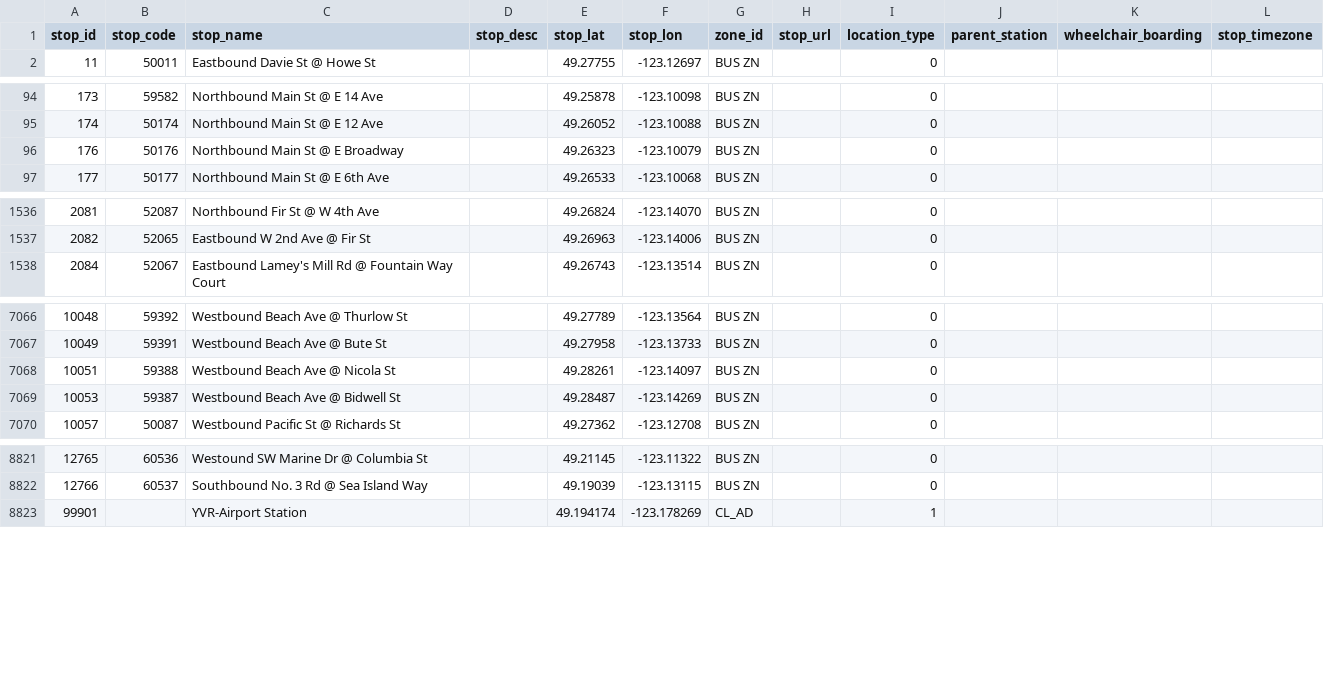
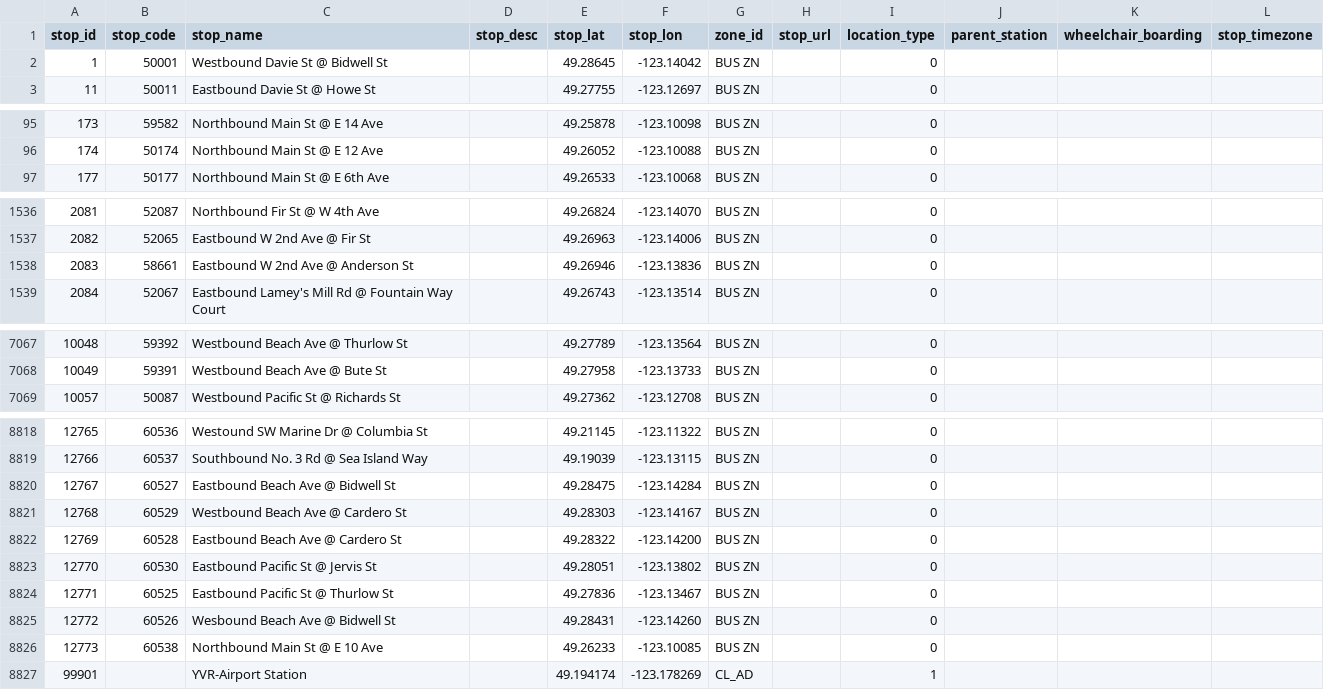
Before and after one commit to carsonyl/translink-derived-datasets, a CSV file: datasets/stops.csv, drawn as a sheet; only a part is shown, gaps mark what is left out; the diff covers the shown part only.

```diff
--- a/datasets/stops.csv
+++ b/datasets/stops.csv
@@ -1,2 +1,3 @@
 stop_id,stop_code,stop_name,stop_desc,stop_lat,stop_lon,zone_id,stop_url,location_type,parent_station,wheelchair_boarding,stop_timezone
+1,50001,Westbound Davie St @ Bidwell St,,49.28645,-123.14042,BUS ZN,,0,,,
 11,50011,Eastbound Davie St @ Howe St,,49.27755,-123.12697,BUS ZN,,0,,,
@@ -95,3 +96,2 @@ stop_id,stop_code,stop_name,stop_desc,stop_lat,stop_lon,zone_id,stop_url,locatio
 174,50174,Northbound Main St @ E 12 Ave,,49.26052,-123.10088,BUS ZN,,0,,,
-176,50176,Northbound Main St @ E Broadway,,49.26323,-123.10079,BUS ZN,,0,,,
 177,50177,Northbound Main St @ E 6th Ave,,49.26533,-123.10068,BUS ZN,,0,,,
@@ -1537,2 +1537,3 @@ stop_id,stop_code,stop_name,stop_desc,stop_lat,stop_lon,zone_id,stop_url,locatio
 2082,52065,Eastbound W 2nd Ave @ Fir St,,49.26963,-123.14006,BUS ZN,,0,,,
+2083,58661,Eastbound W 2nd Ave @ Anderson St,,49.26946,-123.13836,BUS ZN,,0,,,
 2084,52067,Eastbound Lamey's Mill Rd @ Fountain Way Court,,49.26743,-123.13514,BUS ZN,,0,,,
@@ -7067,4 +7068,2 @@ stop_id,stop_code,stop_name,stop_desc,stop_lat,stop_lon,zone_id,stop_url,locatio
 10049,59391,Westbound Beach Ave @ Bute St,,49.27958,-123.13733,BUS ZN,,0,,,
-10051,59388,Westbound Beach Ave @ Nicola St,,49.28261,-123.14097,BUS ZN,,0,,,
-10053,59387,Westbound Beach Ave @ Bidwell St,,49.28487,-123.14269,BUS ZN,,0,,,
 10057,50087,Westbound Pacific St @ Richards St,,49.27362,-123.12708,BUS ZN,,0,,,
@@ -8822,2 +8819,9 @@ stop_id,stop_code,stop_name,stop_desc,stop_lat,stop_lon,zone_id,stop_url,locatio
 12766,60537,Southbound No. 3 Rd @ Sea Island Way,,49.19039,-123.13115,BUS ZN,,0,,,
+12767,60527,Eastbound Beach Ave @ Bidwell St,,49.28475,-123.14284,BUS ZN,,0,,,
+12768,60529,Westbound Beach Ave @ Cardero St,,49.28303,-123.14167,BUS ZN,,0,,,
+12769,60528,Eastbound Beach Ave @ Cardero St,,49.28322,-123.14200,BUS ZN,,0,,,
+12770,60530,Eastbound Pacific St @ Jervis St,,49.28051,-123.13802,BUS ZN,,0,,,
+12771,60525,Eastbound Pacific St @ Thurlow St,,49.27836,-123.13467,BUS ZN,,0,,,
+12772,60526,Wesbound Beach Ave @ Bidwell St,,49.28431,-123.14260,BUS ZN,,0,,,
+12773,60538,Northbound Main St @ E 10 Ave,,49.26233,-123.10085,BUS ZN,,0,,,
 99901,,YVR-Airport Station,,49.194174,-123.178269,CL_AD,,1,,,
```
Also changed, not shown: 2 removed rows and 2 edited cells elsewhere in this file, 1 other file.
